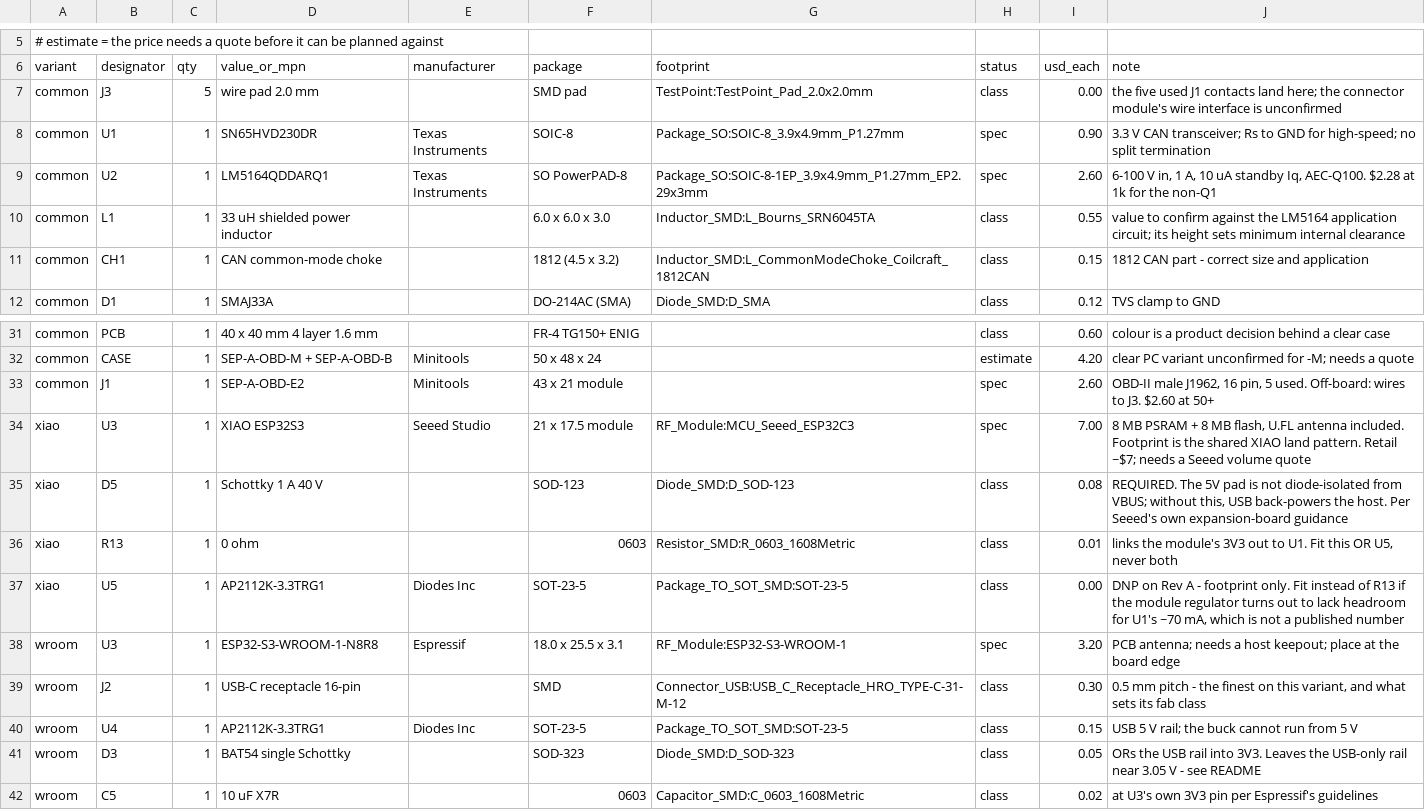
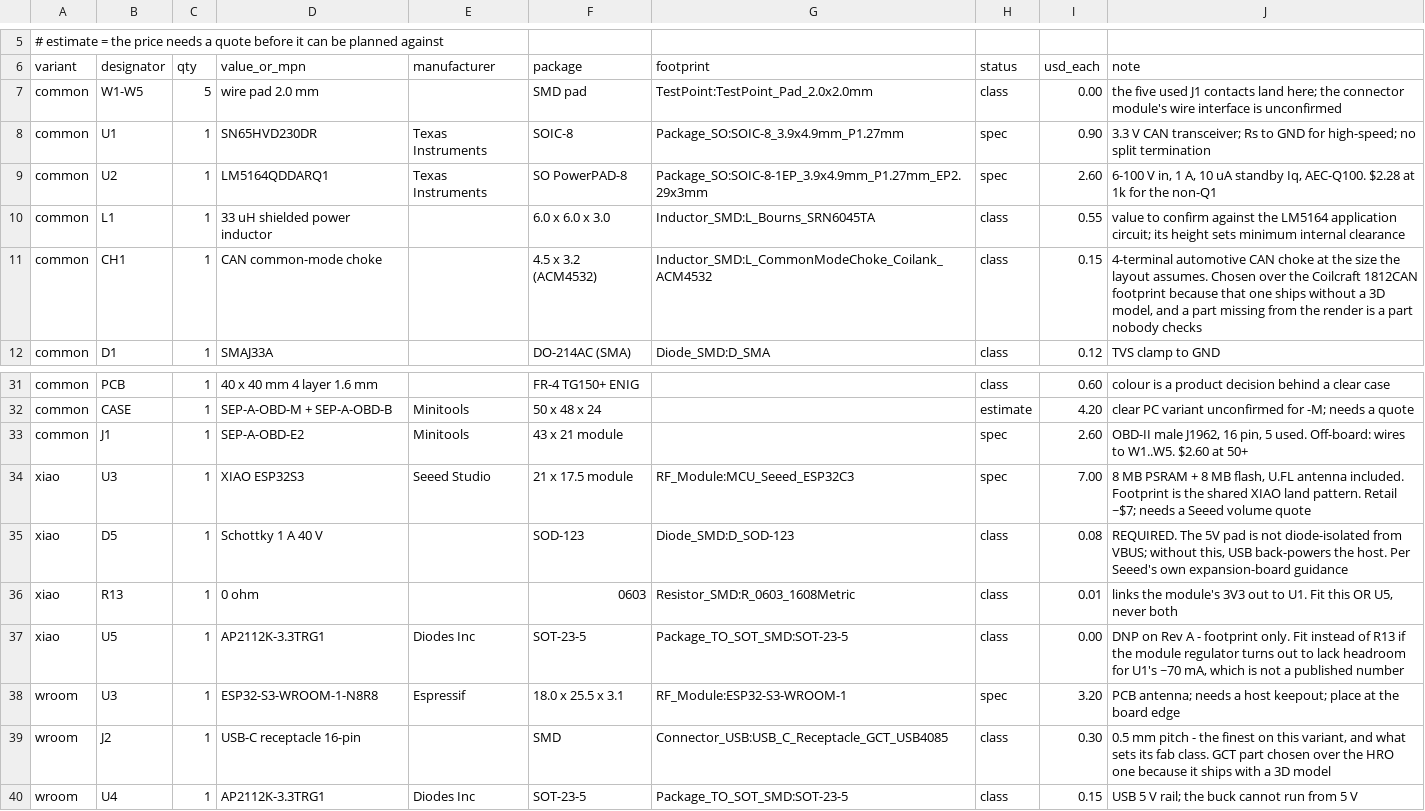
Before and after one commit to mevivek/nexon-obd, a CSV file: hardware/bom.csv, drawn as a sheet; only a part is shown, gaps mark what is left out; the shorter side is filled out with more unchanged rows.

```diff
--- a/hardware/bom.csv
+++ b/hardware/bom.csv
@@ -6,3 +6,3 @@
 variant,designator,qty,value_or_mpn,manufacturer,package,footprint,status,usd_each,note
-common,J3,5,wire pad 2.0 mm,,SMD pad,TestPoint:TestPoint_Pad_2.0x2.0mm,class,0.00,"the five used J1 contacts land here; the connector module's wire interface is unconfirmed"
+common,W1-W5,5,wire pad 2.0 mm,,SMD pad,TestPoint:TestPoint_Pad_2.0x2.0mm,class,0.00,"the five used J1 contacts land here; the connector module's wire interface is unconfirmed"
 common,U1,1,SN65HVD230DR,Texas Instruments,SOIC-8,Package_SO:SOIC-8_3.9x4.9mm_P1.27mm,spec,0.90,"3.3 V CAN transceiver; Rs to GND for high-speed; no split termination"
@@ -10,3 +10,3 @@ common,U2,1,LM5164QDDARQ1,Texas Instruments,SO PowerPAD-8,Package_SO:SOIC-8-1EP_
 common,L1,1,33 uH shielded power inductor,,6.0 x 6.0 x 3.0,Inductor_SMD:L_Bourns_SRN6045TA,class,0.55,"value to confirm against the LM5164 application circuit; its height sets minimum internal clearance"
-common,CH1,1,CAN common-mode choke,,1812 (4.5 x 3.2),Inductor_SMD:L_CommonModeChoke_Coilcraft_1812CAN,class,0.15,"1812 CAN part - correct size and application"
+common,CH1,1,CAN common-mode choke,,4.5 x 3.2 (ACM4532),Inductor_SMD:L_CommonModeChoke_Coilank_ACM4532,class,0.15,"4-terminal automotive CAN choke at the size the layout assumes. Chosen over the Coilcraft 1812CAN footprint because that one ships without a 3D model, and a part missing from the render is a part nobody checks"
 common,D1,1,SMAJ33A,,DO-214AC (SMA),Diode_SMD:D_SMA,class,0.12,"TVS clamp to GND"
@@ -32,3 +32,3 @@ common,PCB,1,40 x 40 mm 4 layer 1.6 mm,,FR-4 TG150+ ENIG,,class,0.60,"colour is
 common,CASE,1,SEP-A-OBD-M + SEP-A-OBD-B,Minitools,50 x 48 x 24,,estimate,4.20,"clear PC variant unconfirmed for -M; needs a quote"
-common,J1,1,SEP-A-OBD-E2,Minitools,43 x 21 module,,spec,2.60,"OBD-II male J1962, 16 pin, 5 used. Off-board: wires to J3. $2.60 at 50+"
+common,J1,1,SEP-A-OBD-E2,Minitools,43 x 21 module,,spec,2.60,"OBD-II male J1962, 16 pin, 5 used. Off-board: wires to W1..W5. $2.60 at 50+"
 xiao,U3,1,XIAO ESP32S3,Seeed Studio,21 x 17.5 module,RF_Module:MCU_Seeed_ESP32C3,spec,7.00,"8 MB PSRAM + 8 MB flash, U.FL antenna included. Footprint is the shared XIAO land pattern. Retail ~$7; needs a Seeed volume quote"
@@ -38,3 +38,3 @@ xiao,U5,1,AP2112K-3.3TRG1,Diodes Inc,SOT-23-5,Package_TO_SOT_SMD:SOT-23-5,class,
 wroom,U3,1,ESP32-S3-WROOM-1-N8R8,Espressif,18.0 x 25.5 x 3.1,RF_Module:ESP32-S3-WROOM-1,spec,3.20,"PCB antenna; needs a host keepout; place at the board edge"
-wroom,J2,1,USB-C receptacle 16-pin,,SMD,Connector_USB:USB_C_Receptacle_HRO_TYPE-C-31-M-12,class,0.30,"0.5 mm pitch - the finest on this variant, and what sets its fab class"
+wroom,J2,1,USB-C receptacle 16-pin,,SMD,Connector_USB:USB_C_Receptacle_GCT_USB4085,class,0.30,"0.5 mm pitch - the finest on this variant, and what sets its fab class. GCT part chosen over the HRO one because it ships with a 3D model"
 wroom,U4,1,AP2112K-3.3TRG1,Diodes Inc,SOT-23-5,Package_TO_SOT_SMD:SOT-23-5,class,0.15,"USB 5 V rail; the buck cannot run from 5 V"
```
Also changed, not shown: hardware/netlist.csv, hardware/placement.csv, 8 other files.
